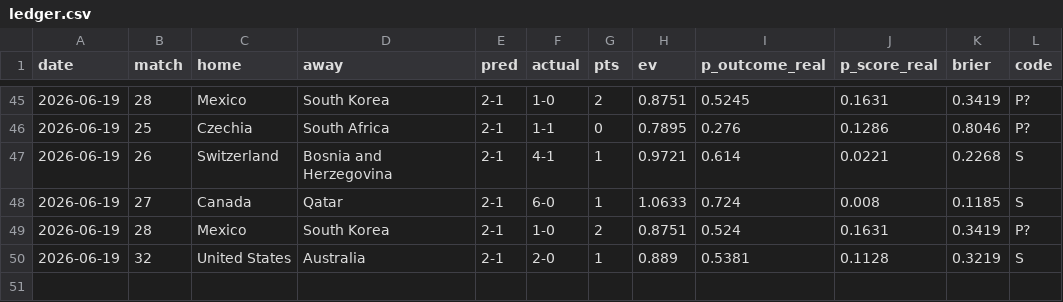
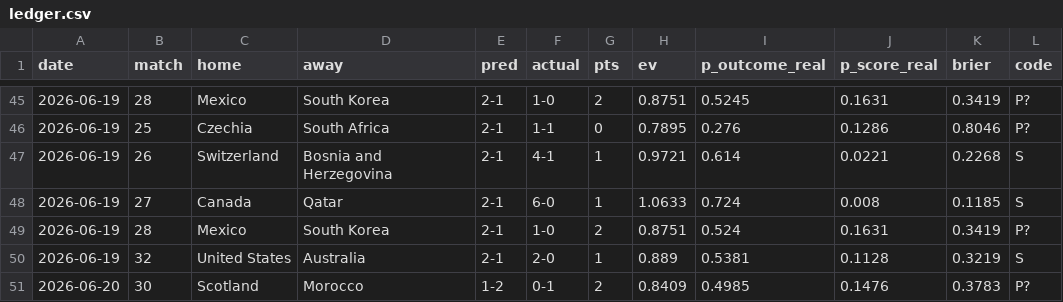
Before and after one commit to avraltod/worldcup-prophet, a CSV file: experiment/ledger.csv, drawn as a sheet; only a part is shown, gaps mark what is left out.

```diff
--- a/experiment/ledger.csv
+++ b/experiment/ledger.csv
@@ -50 +50,2 @@ date,match,home,away,pred,actual,pts,ev,p_outcome_real,p_score_real,brier,code
 2026-06-19,32,United States,Australia,2-1,2-0,1,0.889,0.5381,0.1128,0.3219,S
+2026-06-20,30,Scotland,Morocco,1-2,0-1,2,0.8409,0.4985,0.1476,0.3783,P?
```
Also changed, not shown: 39 other files.
